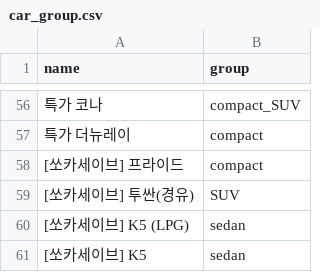
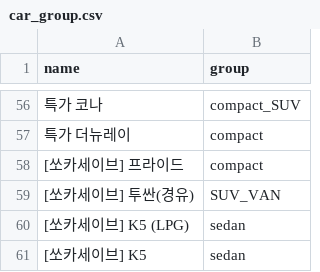
Before and after one commit to easttuna/Sodascar_User-clustering-and-classification-model-based-on-usage-history, a CSV file: data/car_group.csv, drawn as a sheet; only a part is shown, gaps mark what is left out; the diff covers the shown part only; the diff names each change by its address in the sheet, - before the commit and + after, or states it on an @@ line.

```diff
--- a/data/car_group.csv
+++ b/data/car_group.csv
-B59 (group): SUV
+B59 (group): SUV_VAN
```
Also changed, not shown: 9 edited cells elsewhere in this file, 2 other files.
